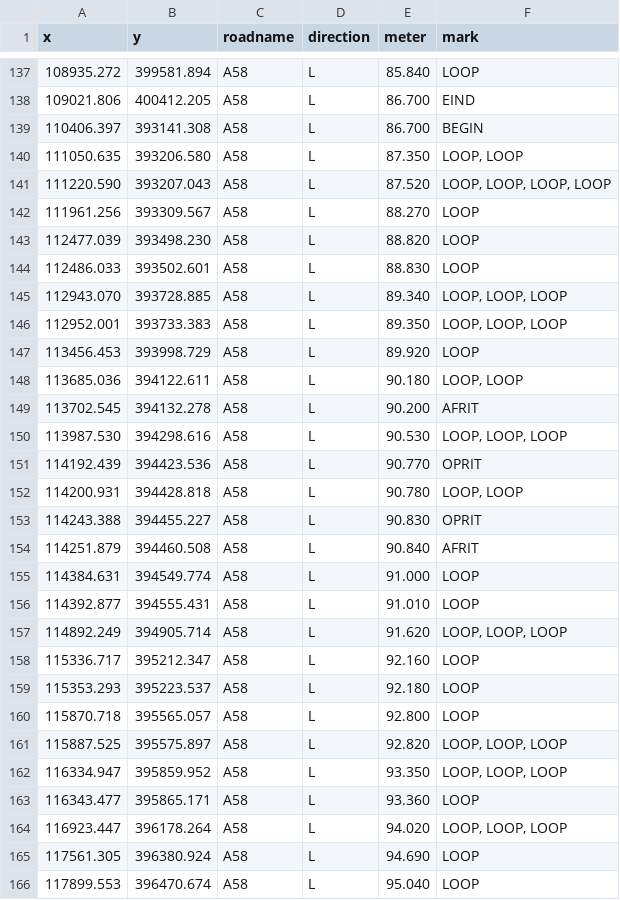
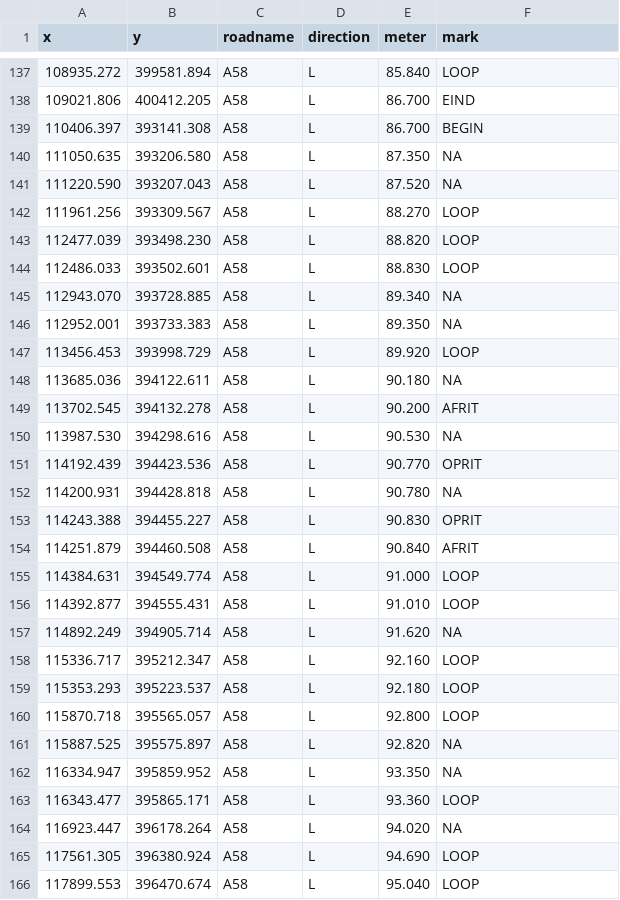
Before and after one commit to r-tmap/tmap, a CSV file: applications/traffic_NLD/output/info_A58_L.csv, drawn as a sheet; only a part is shown, gaps mark what is left out; the diff covers the shown part only.

```diff
--- a/applications/traffic_NLD/output/info_A58_L.csv
+++ b/applications/traffic_NLD/output/info_A58_L.csv
@@ -139,4 +139,4 @@ x	y	roadname	direction	meter	mark
 110406.397	393141.308	A58	L	86.700	BEGIN
-111050.635	393206.580	A58	L	87.350	LOOP, LOOP
-111220.590	393207.043	A58	L	87.520	LOOP, LOOP, LOOP, LOOP
+111050.635	393206.580	A58	L	87.350	NA
+111220.590	393207.043	A58	L	87.520	NA
 111961.256	393309.567	A58	L	88.270	LOOP
@@ -144,10 +144,10 @@ x	y	roadname	direction	meter	mark
 112486.033	393502.601	A58	L	88.830	LOOP
-112943.070	393728.885	A58	L	89.340	LOOP, LOOP, LOOP
-112952.001	393733.383	A58	L	89.350	LOOP, LOOP, LOOP
+112943.070	393728.885	A58	L	89.340	NA
+112952.001	393733.383	A58	L	89.350	NA
 113456.453	393998.729	A58	L	89.920	LOOP
-113685.036	394122.611	A58	L	90.180	LOOP, LOOP
+113685.036	394122.611	A58	L	90.180	NA
 113702.545	394132.278	A58	L	90.200	AFRIT
-113987.530	394298.616	A58	L	90.530	LOOP, LOOP, LOOP
+113987.530	394298.616	A58	L	90.530	NA
 114192.439	394423.536	A58	L	90.770	OPRIT
-114200.931	394428.818	A58	L	90.780	LOOP, LOOP
+114200.931	394428.818	A58	L	90.780	NA
 114243.388	394455.227	A58	L	90.830	OPRIT
@@ -156,3 +156,3 @@ x	y	roadname	direction	meter	mark
 114392.877	394555.431	A58	L	91.010	LOOP
-114892.249	394905.714	A58	L	91.620	LOOP, LOOP, LOOP
+114892.249	394905.714	A58	L	91.620	NA
 115336.717	395212.347	A58	L	92.160	LOOP
@@ -160,6 +160,6 @@ x	y	roadname	direction	meter	mark
 115870.718	395565.057	A58	L	92.800	LOOP
-115887.525	395575.897	A58	L	92.820	LOOP, LOOP, LOOP
-116334.947	395859.952	A58	L	93.350	LOOP, LOOP, LOOP
+115887.525	395575.897	A58	L	92.820	NA
+116334.947	395859.952	A58	L	93.350	NA
 116343.477	395865.171	A58	L	93.360	LOOP
-116923.447	396178.264	A58	L	94.020	LOOP, LOOP, LOOP
+116923.447	396178.264	A58	L	94.020	NA
 117561.305	396380.924	A58	L	94.690	LOOP
```
Also changed, not shown: 58 edited cells elsewhere in this file, applications/traffic_NLD/output/info_A58_R.csv, applications/traffic_NLD/output/info_A79_L.csv, 12 other files.
